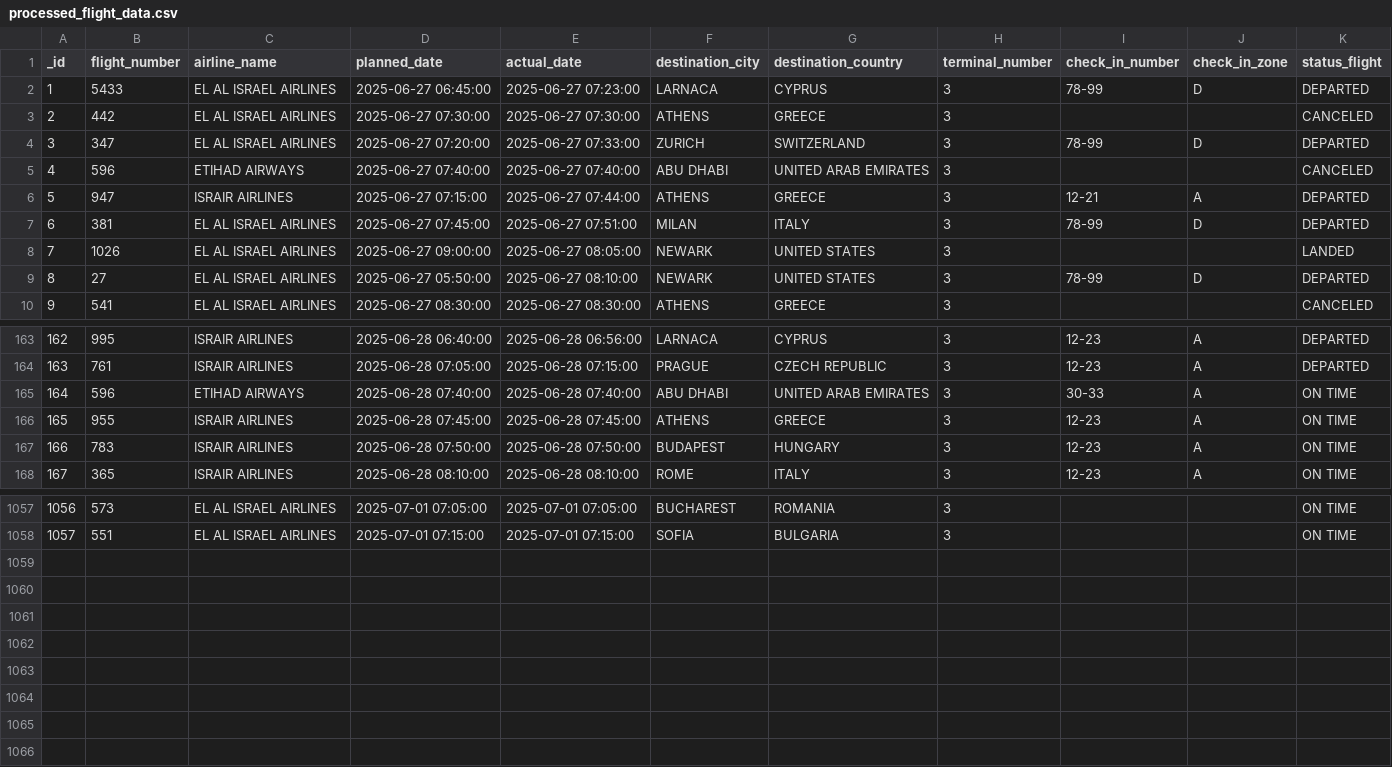
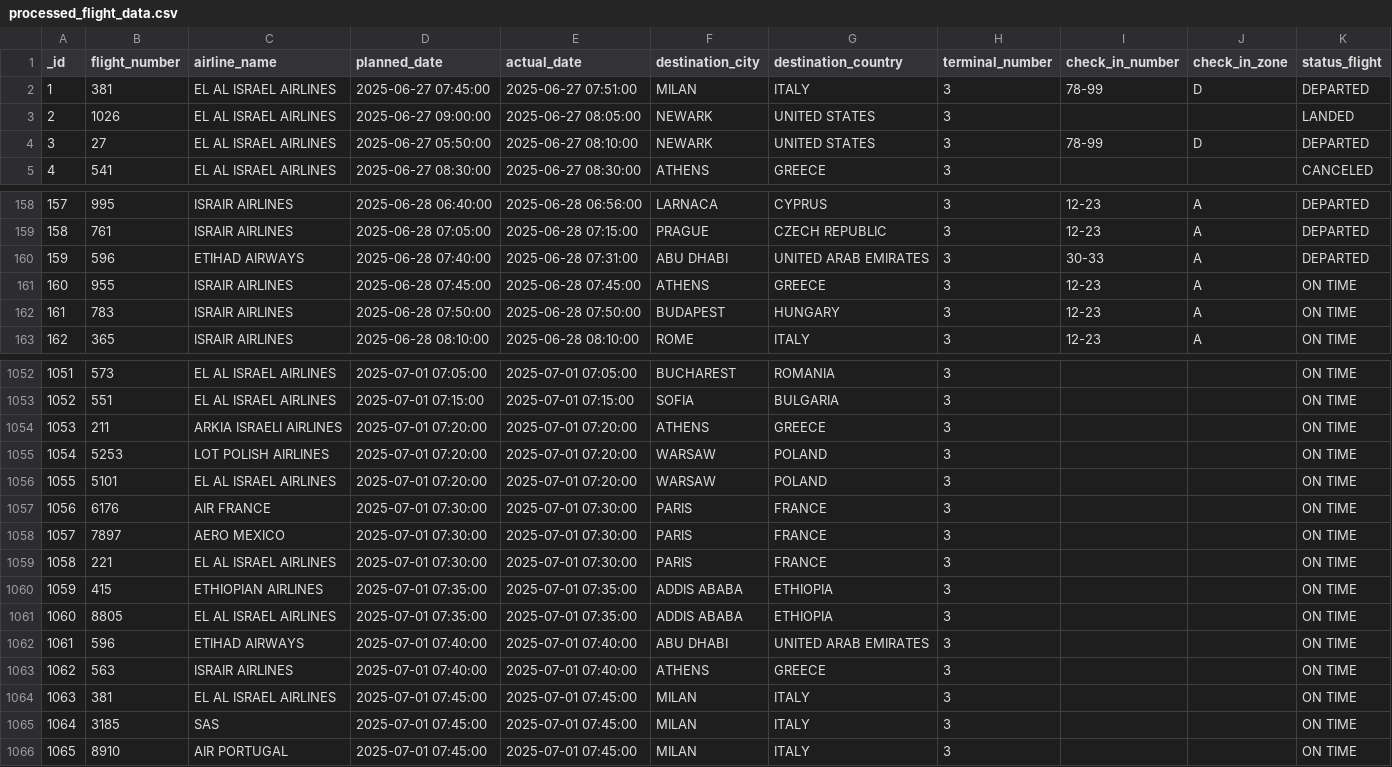
Before and after one commit to bardavidlubovsky/flight-data-pipeline, a CSV file: output/processed_flight_data.csv, drawn as a sheet; only a part is shown, gaps mark what is left out; removed rows and columns are numbered as before the commit, all else as after; the diff covers the shown part only; the diff names each change by its address in the sheet, - before the commit and + after, or states it on an @@ line.

```diff
--- a/output/processed_flight_data.csv
+++ b/output/processed_flight_data.csv
-row 2: 1 | 5433 | EL AL ISRAEL AIRLINES | 2025-06-27 06:45:00 | 2025-06-27 07:23:00 | LARNACA | CYPRUS | 3 | 78-99 | D | DEPARTED
-row 3: 2 | 442 | EL AL ISRAEL AIRLINES | 2025-06-27 07:30:00 | 2025-06-27 07:30:00 | ATHENS | GREECE | 3 |  |  | CANCELED
-row 4: 3 | 347 | EL AL ISRAEL AIRLINES | 2025-06-27 07:20:00 | 2025-06-27 07:33:00 | ZURICH | SWITZERLAND | 3 | 78-99 | D | DEPARTED
-row 5: 4 | 596 | ETIHAD AIRWAYS | 2025-06-27 07:40:00 | 2025-06-27 07:40:00 | ABU DHABI | UNITED ARAB EMIRATES | 3 |  |  | CANCELED
-row 6: 5 | 947 | ISRAIR AIRLINES | 2025-06-27 07:15:00 | 2025-06-27 07:44:00 | ATHENS | GREECE | 3 | 12-21 | A | DEPARTED
@@ column A (_id) renumbered between rows 2 and 1053 @@
-E160 (actual_date): 2025-06-28 07:40:00
+E160 (actual_date): 2025-06-28 07:31:00
-K160 (status_flight): ON TIME
+K160 (status_flight): DEPARTED
+row 1054: 1053 | 211 | ARKIA ISRAELI AIRLINES | 2025-07-01 07:20:00 | 2025-07-01 07:20:00 | ATHENS | GREECE | 3 |  |  | ON TIME
+row 1055: 1054 | 5253 | LOT POLISH AIRLINES | 2025-07-01 07:20:00 | 2025-07-01 07:20:00 | WARSAW | POLAND | 3 |  |  | ON TIME
+row 1056: 1055 | 5101 | EL AL ISRAEL AIRLINES | 2025-07-01 07:20:00 | 2025-07-01 07:20:00 | WARSAW | POLAND | 3 |  |  | ON TIME
+row 1057: 1056 | 6176 | AIR FRANCE | 2025-07-01 07:30:00 | 2025-07-01 07:30:00 | PARIS | FRANCE | 3 |  |  | ON TIME
+row 1058: 1057 | 7897 | AERO MEXICO | 2025-07-01 07:30:00 | 2025-07-01 07:30:00 | PARIS | FRANCE | 3 |  |  | ON TIME
+row 1059: 1058 | 221 | EL AL ISRAEL AIRLINES | 2025-07-01 07:30:00 | 2025-07-01 07:30:00 | PARIS | FRANCE | 3 |  |  | ON TIME
+row 1060: 1059 | 415 | ETHIOPIAN AIRLINES | 2025-07-01 07:35:00 | 2025-07-01 07:35:00 | ADDIS ABABA | ETHIOPIA | 3 |  |  | ON TIME
+row 1061: 1060 | 8805 | EL AL ISRAEL AIRLINES | 2025-07-01 07:35:00 | 2025-07-01 07:35:00 | ADDIS ABABA | ETHIOPIA | 3 |  |  | ON TIME
+row 1062: 1061 | 596 | ETIHAD AIRWAYS | 2025-07-01 07:40:00 | 2025-07-01 07:40:00 | ABU DHABI | UNITED ARAB EMIRATES | 3 |  |  | ON TIME
+row 1063: 1062 | 563 | ISRAIR AIRLINES | 2025-07-01 07:40:00 | 2025-07-01 07:40:00 | ATHENS | GREECE | 3 |  |  | ON TIME
+row 1064: 1063 | 381 | EL AL ISRAEL AIRLINES | 2025-07-01 07:45:00 | 2025-07-01 07:45:00 | MILAN | ITALY | 3 |  |  | ON TIME
+row 1065: 1064 | 3185 | SAS | 2025-07-01 07:45:00 | 2025-07-01 07:45:00 | MILAN | ITALY | 3 |  |  | ON TIME
+row 1066: 1065 | 8910 | AIR PORTUGAL | 2025-07-01 07:45:00 | 2025-07-01 07:45:00 | MILAN | ITALY | 3 |  |  | ON TIME
```
Also changed, not shown: 3 edited cells elsewhere in this file.
